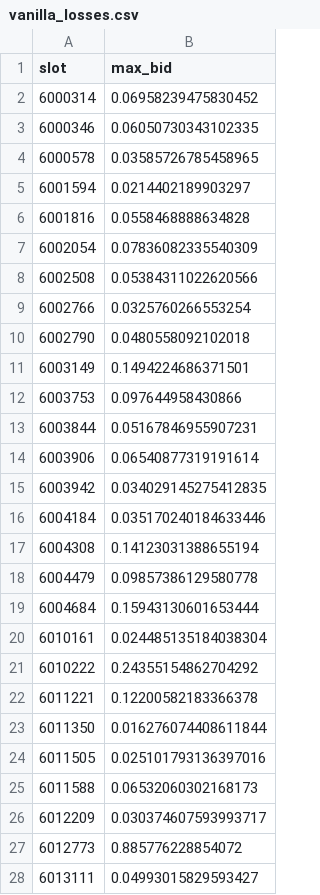
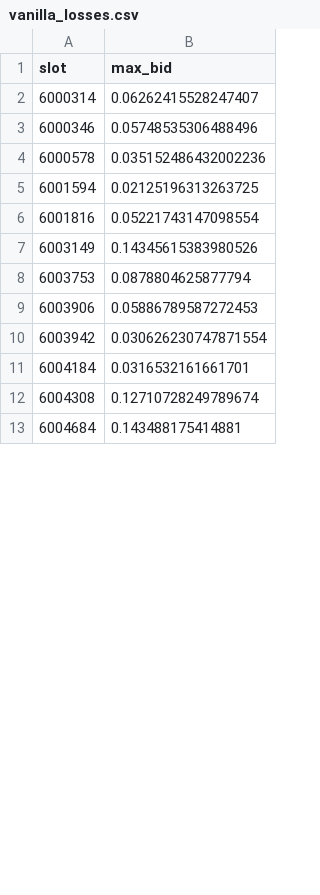
Before and after one commit to xrchz/rockettheft, a CSV file: results/vanilla_losses.csv, drawn as a sheet; only a part is shown; the diff covers the shown part only.

Commit message:
Convert to ETH early; patch bloxroute missing data

```diff
--- a/results/vanilla_losses.csv
+++ b/results/vanilla_losses.csv
@@ -1,28 +1,13 @@
 slot,max_bid
-6000314,0.06958239475830452
-6000346,0.06050730343102335
-6000578,0.03585726785458965
-6001594,0.0214402189903297
-6001816,0.0558468888634828
-6002054,0.07836082335540309
-6002508,0.05384311022620566
-6002766,0.0325760266553254
-6002790,0.0480558092102018
-6003149,0.1494224686371501
-6003753,0.097644958430866
-6003844,0.05167846955907231
-6003906,0.06540877319191614
-6003942,0.034029145275412835
-6004184,0.035170240184633446
-6004308,0.14123031388655194
-6004479,0.09857386129580778
-6004684,0.15943130601653444
-6010161,0.024485135184038304
-6010222,0.24355154862704292
-6011221,0.12200582183366378
-6011350,0.016276074408611844
-6011505,0.025101793136397016
-6011588,0.06532060302168173
-6012209,0.030374607593993717
-6012773,0.885776228854072
-6013111,0.04993015829593427
+6000314,0.06262415528247407
+6000346,0.05748535306488496
+6000578,0.035152486432002236
+6001594,0.02125196313263725
+6001816,0.05221743147098554
+6003149,0.14345615383980526
+6003753,0.0878804625877794
+6003906,0.05886789587272453
+6003942,0.030626230747871554
+6004184,0.0316532161661701
+6004308,0.12710728249789674
+6004684,0.143488175414881
```
Also changed, not shown: 9 added rows and 64 removed rows elsewhere in this file, 4 other files.
